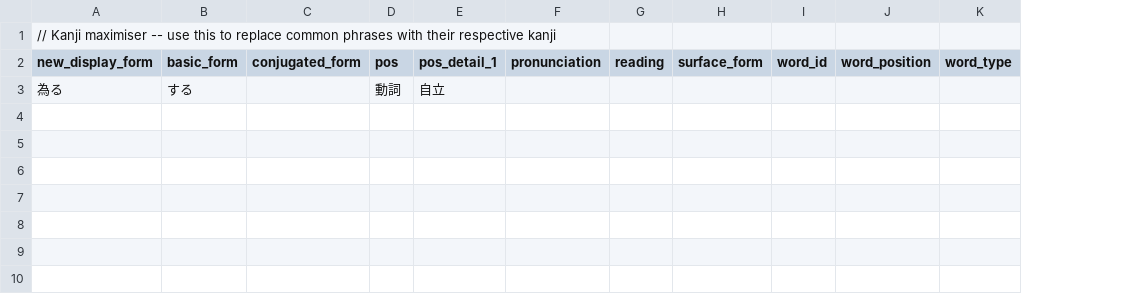
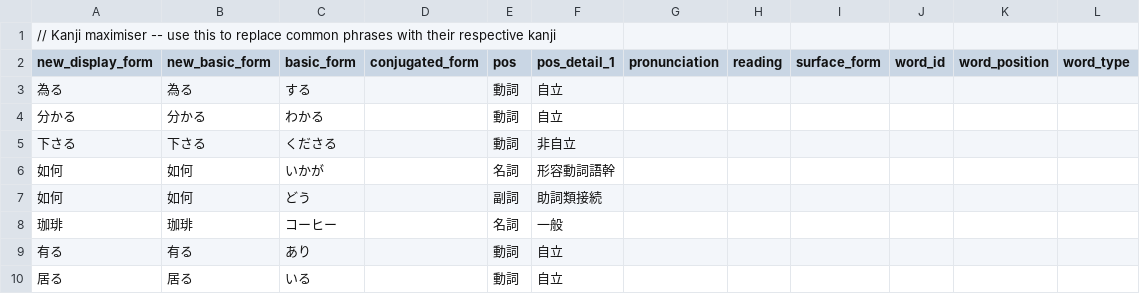
Before and after one commit to Kavaeric/LightEraHan, a CSV file: public/contables/kanji.csv, drawn as a sheet; the diff names each change by its address in the sheet, - before the commit and + after, or states it on an @@ line.

```diff
--- a/public/contables/kanji.csv
+++ b/public/contables/kanji.csv
+column B (new_basic_form), row 3: 為る
+row 4: 分かる | 分かる | わかる |  | 動詞 | 自立
+row 5: 下さる | 下さる | くださる |  | 動詞 | 非自立
+row 6: 如何 | 如何 | いかが |  | 名詞 | 形容動詞語幹
+row 7: 如何 | 如何 | どう |  | 副詞 | 助詞類接続
+row 8: 珈琲 | 珈琲 | コーヒー |  | 名詞 | 一般
+row 9: 有る | 有る | あり |  | 動詞 | 自立
+row 10: 居る | 居る | いる |  | 動詞 | 自立
```
Also changed, not shown: public/contables/custom.csv, public/contables/particles.csv, 13 other files.
